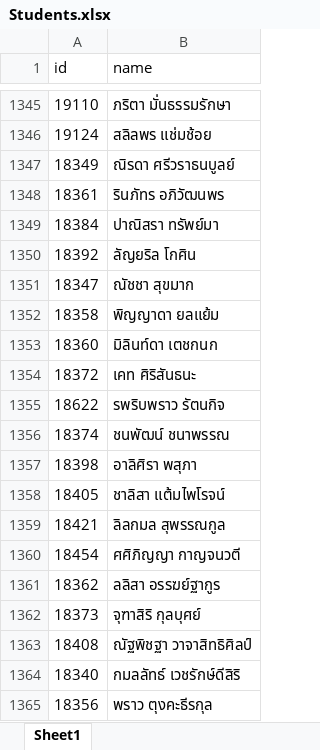
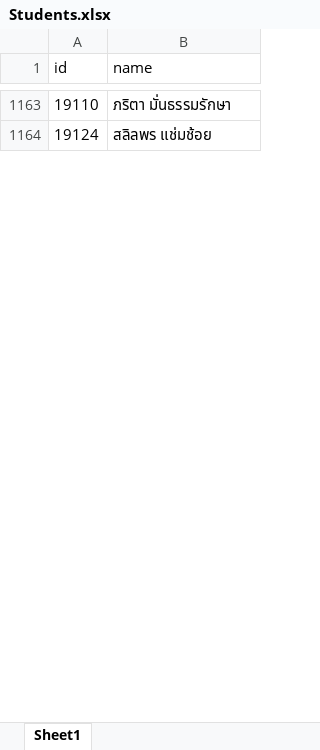
Before and after one commit to 3xbun/md-exhibition, an Excel workbook: data/Students.xlsx, sheet Sheet1, drawn as a sheet; only a part is shown, gaps mark what is left out; values as stored, in another font and other column widths than the file's, no borders; conditional formats and table styles not drawn; removed rows and columns are numbered as before the commit, all else as after; the diff covers the shown part only; the diff names each change by its address in the sheet, - before the commit and + after, or states it on an @@ line.

```diff
--- a/data/Students.xlsx (sheet Sheet1)
+++ b/data/Students.xlsx (sheet Sheet1)
-row 1347: 18349 | ณิรดา ศรีวราธนบูลย์
-row 1348: 18361 | รินภัทร อภิวัฒนพร
-row 1349: 18384 | ปาณิสรา ทรัพย์มา
-row 1350: 18392 | ลัญยริล โกศิน
-row 1351: 18347 | ณัชชา สุขมาก
-row 1352: 18358 | พิญญาดา ยลแย้ม
-row 1353: 18360 | มิลินท์ดา เตชกนก
-row 1354: 18372 | เคท ศิริสันธนะ
-row 1355: 18622 | รพริบพราว รัตนกิจ
-row 1356: 18374 | ชนพัฒน์ ชนาพรรณ
-row 1357: 18398 | อาลิศิรา พสุภา
-row 1358: 18405 | ชาลิสา แต้มไพโรจน์
-row 1359: 18421 | ลิลกมล สุพรรณกูล
-row 1360: 18454 | ศศิภิญญา กาญจนวตี
-row 1361: 18362 | ลลิสา อรรฆย์ฐากูร
-row 1362: 18373 | จุฑาสิริ กุลบุศย์
-row 1363: 18408 | ณัฐพิชฐา วาจาสิทธิศิลป์
-row 1364: 18340 | กมลลัทธ์ เวชรักษ์ดีสิริ
-row 1365: 18356 | พราว ตุงคะธีรกุล
```
Also changed, not shown: 62 added rows, 458 removed rows and 109 moved rows elsewhere in this sheet, 1 other file.
